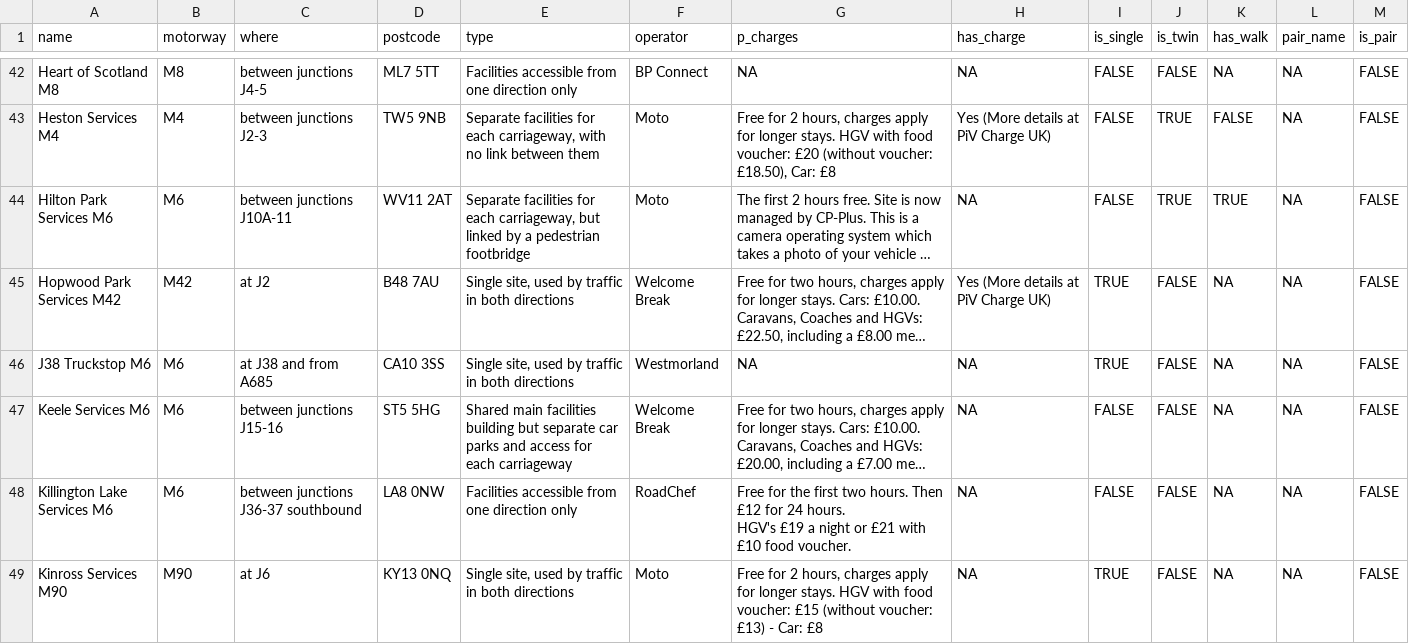
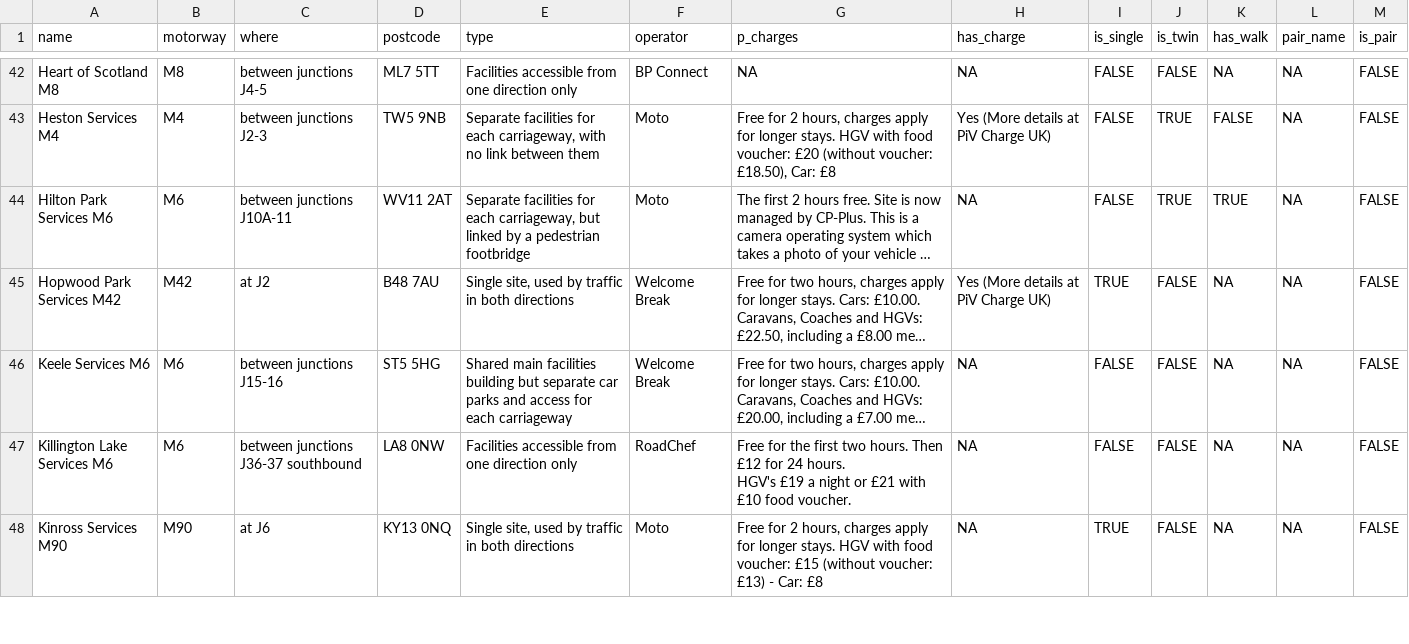
Before and after one commit to charliejhadley/tidytuesday, a CSV file: data/curated/motorway-services-uk/data_services_info.csv, drawn as a sheet; only a part is shown, gaps mark what is left out; long unchanged cells end in …; the diff names each change by its address in the sheet, - before the commit and + after, or states it on an @@ line.

```diff
--- a/data/curated/motorway-services-uk/data_services_info.csv
+++ b/data/curated/motorway-services-uk/data_services_info.csv
-row 46: J38 Truckstop M6 | M6 | at J38 and from A685 | CA10 3SS | Single site, used by traffic in both directions | Westmorland | NA | NA | TRUE | FALSE | NA | NA | FALSE
```
Also changed, not shown: data/curated/motorway-services-uk/data_operators.csv, data/curated/motorway-services-uk/data_service_locations.csv, 5 other files.
